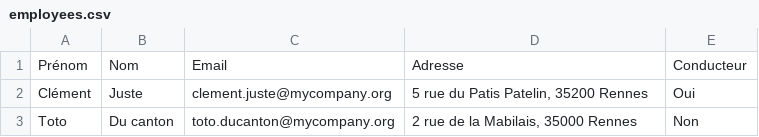
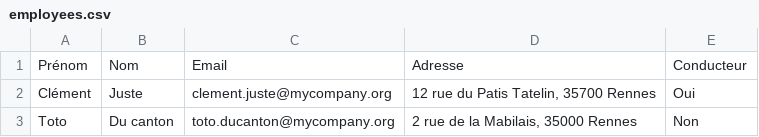
Before and after one commit to cjuste/kovoit_rest_api, a CSV file: file_example/employees.csv, drawn as a sheet.

```diff
--- a/file_example/employees.csv
+++ b/file_example/employees.csv
@@ -1,3 +1,3 @@
 Prénom;Nom;Email;Adresse;Conducteur;
-Clément;Juste;clement.juste@mycompany.org;5 rue du Patis Patelin, 35200 Rennes;Oui;
+Clément;Juste;clement.juste@mycompany.org;12 rue du Patis Tatelin, 35700 Rennes;Oui;
 Toto;Du canton;toto.ducanton@mycompany.org;2 rue de la Mabilais, 35000 Rennes;Non;
```
Also changed, not shown: 13 other files.
